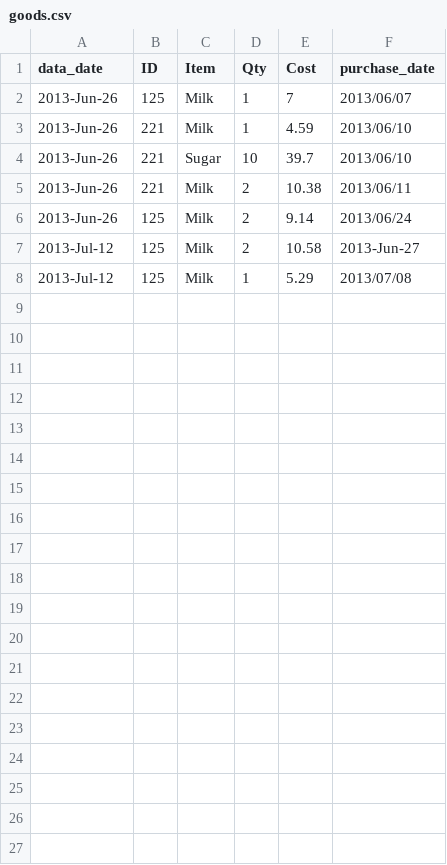
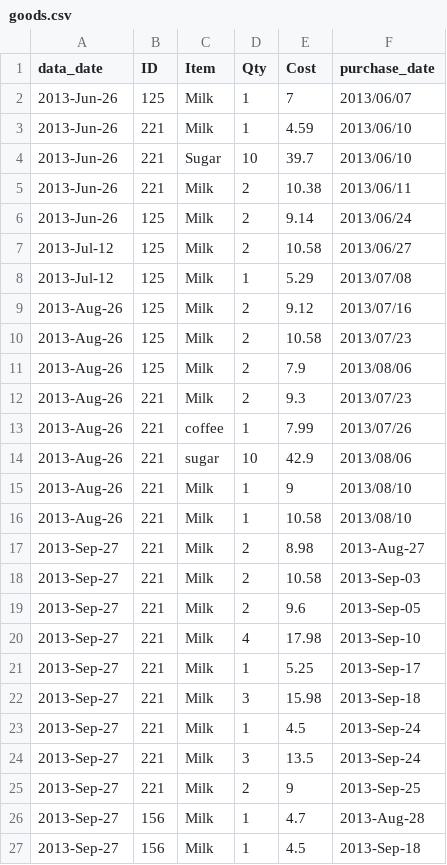
Before and after one commit to lmguzman/CoffeeCoop, a CSV file: coffee_database/goods.csv, drawn as a sheet.

```diff
--- a/coffee_database/goods.csv
+++ b/coffee_database/goods.csv
@@ -6,3 +6,22 @@ data_date,ID,Item,Qty,Cost,purchase_date
 2013-Jun-26,125,Milk,2,9.14,2013/06/24
-2013-Jul-12,125,Milk,2,10.58,2013-Jun-27
+2013-Jul-12,125,Milk,2,10.58,2013/06/27
 2013-Jul-12,125,Milk,1,5.29,2013/07/08
+2013-Aug-26,125,Milk,2,9.12,2013/07/16
+2013-Aug-26,125,Milk,2,10.58,2013/07/23
+2013-Aug-26,125,Milk,2,7.9,2013/08/06
+2013-Aug-26,221,Milk,2,9.3,2013/07/23
+2013-Aug-26,221,coffee,1,7.99,2013/07/26
+2013-Aug-26,221,sugar,10,42.9,2013/08/06
+2013-Aug-26,221,Milk,1,9,2013/08/10
+2013-Aug-26,221,Milk,1,10.58,2013/08/10
+2013-Sep-27,221,Milk,2,8.98,2013-Aug-27
+2013-Sep-27,221,Milk,2,10.58,2013-Sep-03
+2013-Sep-27,221,Milk,2,9.6,2013-Sep-05
+2013-Sep-27,221,Milk,4,17.98,2013-Sep-10
+2013-Sep-27,221,Milk,1,5.25,2013-Sep-17
+2013-Sep-27,221,Milk,3,15.98,2013-Sep-18
+2013-Sep-27,221,Milk,1,4.5,2013-Sep-24
+2013-Sep-27,221,Milk,3,13.5,2013-Sep-24
+2013-Sep-27,221,Milk,2,9,2013-Sep-25
+2013-Sep-27,156,Milk,1,4.7,2013-Aug-28
+2013-Sep-27,156,Milk,1,4.5,2013-Sep-18
```
Also changed, not shown: coffee_database/consumption.csv, coffee_database/info.csv, 11 other files.
